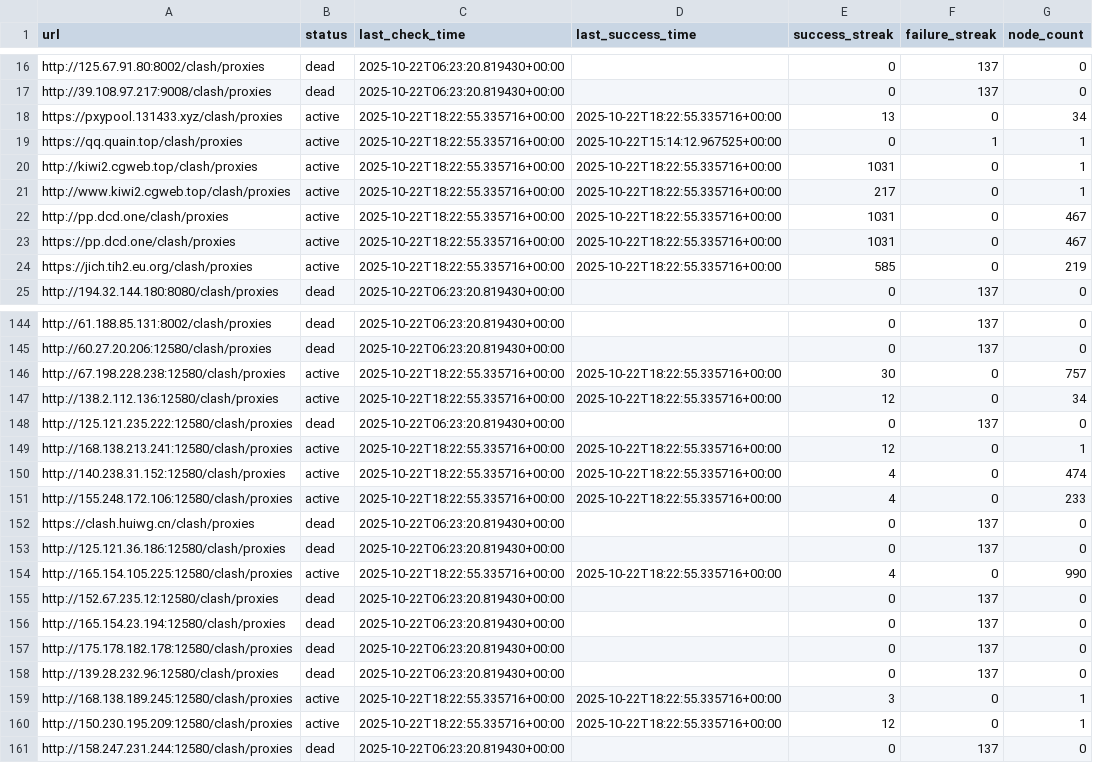
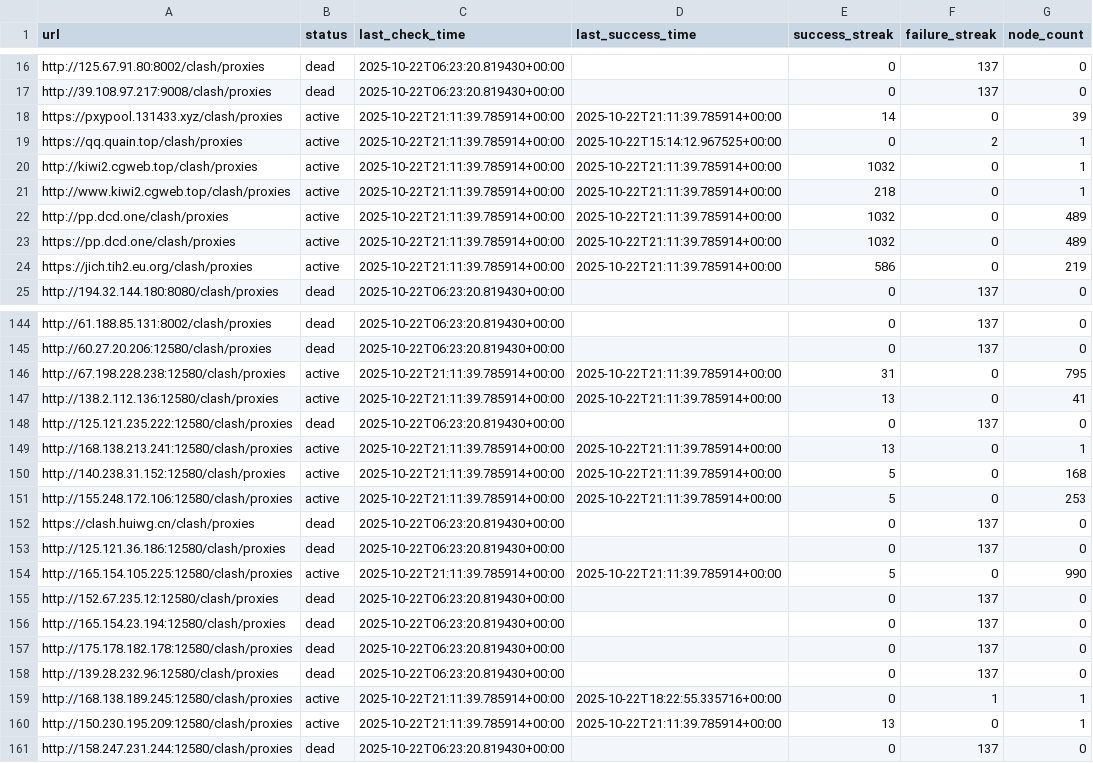
Before and after one commit to SuohYume/collector, a CSV file: link_database.csv, drawn as a sheet; only a part is shown, gaps mark what is left out; the diff covers the shown part only.

```diff
--- a/link_database.csv
+++ b/link_database.csv
@@ -17,9 +17,9 @@ http://125.67.91.80:8002/clash/proxies,dead,2025-10-22T06:23:20.819430+00:00,,0,
 http://39.108.97.217:9008/clash/proxies,dead,2025-10-22T06:23:20.819430+00:00,,0,137,0
-https://pxypool.131433.xyz/clash/proxies,active,2025-10-22T18:22:55.335716+00:00,2025-10-22T18:22:55.335716+00:00,13,0,34
-https://qq.quain.top/clash/proxies,active,2025-10-22T18:22:55.335716+00:00,2025-10-22T15:14:12.967525+00:00,0,1,1
-http://kiwi2.cgweb.top/clash/proxies,active,2025-10-22T18:22:55.335716+00:00,2025-10-22T18:22:55.335716+00:00,1031,0,1
-http://www.kiwi2.cgweb.top/clash/proxies,active,2025-10-22T18:22:55.335716+00:00,2025-10-22T18:22:55.335716+00:00,217,0,1
-http://pp.dcd.one/clash/proxies,active,2025-10-22T18:22:55.335716+00:00,2025-10-22T18:22:55.335716+00:00,1031,0,467
-https://pp.dcd.one/clash/proxies,active,2025-10-22T18:22:55.335716+00:00,2025-10-22T18:22:55.335716+00:00,1031,0,467
-https://jich.tih2.eu.org/clash/proxies,active,2025-10-22T18:22:55.335716+00:00,2025-10-22T18:22:55.335716+00:00,585,0,219
+https://pxypool.131433.xyz/clash/proxies,active,2025-10-22T21:11:39.785914+00:00,2025-10-22T21:11:39.785914+00:00,14,0,39
+https://qq.quain.top/clash/proxies,active,2025-10-22T21:11:39.785914+00:00,2025-10-22T15:14:12.967525+00:00,0,2,1
+http://kiwi2.cgweb.top/clash/proxies,active,2025-10-22T21:11:39.785914+00:00,2025-10-22T21:11:39.785914+00:00,1032,0,1
+http://www.kiwi2.cgweb.top/clash/proxies,active,2025-10-22T21:11:39.785914+00:00,2025-10-22T21:11:39.785914+00:00,218,0,1
+http://pp.dcd.one/clash/proxies,active,2025-10-22T21:11:39.785914+00:00,2025-10-22T21:11:39.785914+00:00,1032,0,489
+https://pp.dcd.one/clash/proxies,active,2025-10-22T21:11:39.785914+00:00,2025-10-22T21:11:39.785914+00:00,1032,0,489
+https://jich.tih2.eu.org/clash/proxies,active,2025-10-22T21:11:39.785914+00:00,2025-10-22T21:11:39.785914+00:00,586,0,219
 http://194.32.144.180:8080/clash/proxies,dead,2025-10-22T06:23:20.819430+00:00,,0,137,0
@@ -145,11 +145,11 @@ http://61.188.85.131:8002/clash/proxies,dead,2025-10-22T06:23:20.819430+00:00,,0
 http://60.27.20.206:12580/clash/proxies,dead,2025-10-22T06:23:20.819430+00:00,,0,137,0
-http://67.198.228.238:12580/clash/proxies,active,2025-10-22T18:22:55.335716+00:00,2025-10-22T18:22:55.335716+00:00,30,0,757
-http://138.2.112.136:12580/clash/proxies,active,2025-10-22T18:22:55.335716+00:00,2025-10-22T18:22:55.335716+00:00,12,0,34
+http://67.198.228.238:12580/clash/proxies,active,2025-10-22T21:11:39.785914+00:00,2025-10-22T21:11:39.785914+00:00,31,0,795
+http://138.2.112.136:12580/clash/proxies,active,2025-10-22T21:11:39.785914+00:00,2025-10-22T21:11:39.785914+00:00,13,0,41
 http://125.121.235.222:12580/clash/proxies,dead,2025-10-22T06:23:20.819430+00:00,,0,137,0
-http://168.138.213.241:12580/clash/proxies,active,2025-10-22T18:22:55.335716+00:00,2025-10-22T18:22:55.335716+00:00,12,0,1
-http://140.238.31.152:12580/clash/proxies,active,2025-10-22T18:22:55.335716+00:00,2025-10-22T18:22:55.335716+00:00,4,0,474
-http://155.248.172.106:12580/clash/proxies,active,2025-10-22T18:22:55.335716+00:00,2025-10-22T18:22:55.335716+00:00,4,0,233
+http://168.138.213.241:12580/clash/proxies,active,2025-10-22T21:11:39.785914+00:00,2025-10-22T21:11:39.785914+00:00,13,0,1
+http://140.238.31.152:12580/clash/proxies,active,2025-10-22T21:11:39.785914+00:00,2025-10-22T21:11:39.785914+00:00,5,0,168
+http://155.248.172.106:12580/clash/proxies,active,2025-10-22T21:11:39.785914+00:00,2025-10-22T21:11:39.785914+00:00,5,0,253
 https://clash.huiwg.cn/clash/proxies,dead,2025-10-22T06:23:20.819430+00:00,,0,137,0
 http://125.121.36.186:12580/clash/proxies,dead,2025-10-22T06:23:20.819430+00:00,,0,137,0
-http://165.154.105.225:12580/clash/proxies,active,2025-10-22T18:22:55.335716+00:00,2025-10-22T18:22:55.335716+00:00,4,0,990
+http://165.154.105.225:12580/clash/proxies,active,2025-10-22T21:11:39.785914+00:00,2025-10-22T21:11:39.785914+00:00,5,0,990
 http://152.67.235.12:12580/clash/proxies,dead,2025-10-22T06:23:20.819430+00:00,,0,137,0
@@ -158,4 +158,4 @@ http://175.178.182.178:12580/clash/proxies,dead,2025-10-22T06:23:20.819430+00:00
 http://139.28.232.96:12580/clash/proxies,dead,2025-10-22T06:23:20.819430+00:00,,0,137,0
-http://168.138.189.245:12580/clash/proxies,active,2025-10-22T18:22:55.335716+00:00,2025-10-22T18:22:55.335716+00:00,3,0,1
-http://150.230.195.209:12580/clash/proxies,active,2025-10-22T18:22:55.335716+00:00,2025-10-22T18:22:55.335716+00:00,12,0,1
+http://168.138.189.245:12580/clash/proxies,active,2025-10-22T21:11:39.785914+00:00,2025-10-22T18:22:55.335716+00:00,0,1,1
+http://150.230.195.209:12580/clash/proxies,active,2025-10-22T21:11:39.785914+00:00,2025-10-22T21:11:39.785914+00:00,13,0,1
 http://158.247.231.244:12580/clash/proxies,dead,2025-10-22T06:23:20.819430+00:00,,0,137,0
```
Also changed, not shown: 42 edited cells elsewhere in this file, 3 other files.
